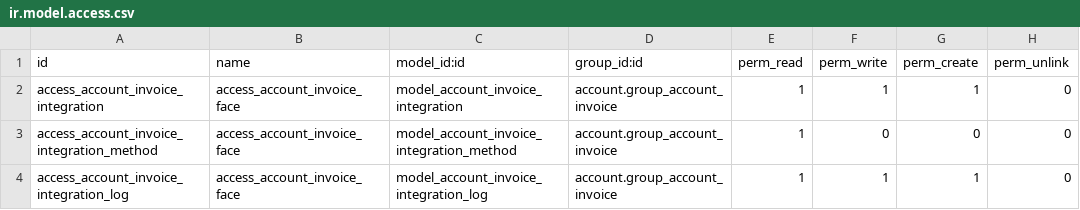
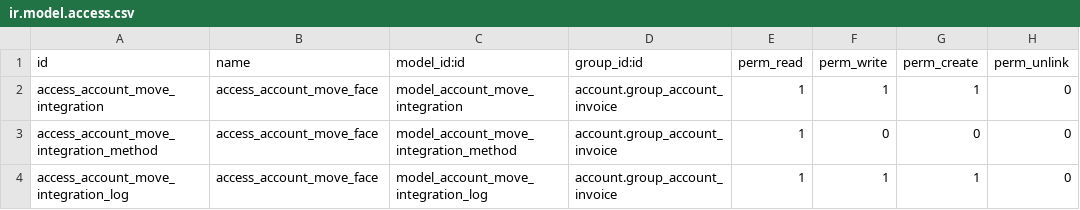
Before and after one commit to Comunitea/l10n-spain, a CSV file: l10n_es_facturae/security/ir.model.access.csv, drawn as a sheet.

Commit message:
[13.0][MIG] l10n_es_facturae

```diff
--- a/l10n_es_facturae/security/ir.model.access.csv
+++ b/l10n_es_facturae/security/ir.model.access.csv
@@ -1,4 +1,4 @@
 id,name,model_id:id,group_id:id,perm_read,perm_write,perm_create,perm_unlink
-access_account_invoice_integration,access_account_invoice_face,model_account_invoice_integration,account.group_account_invoice,1,1,1,0
-access_account_invoice_integration_method,access_account_invoice_face,model_account_invoice_integration_method,account.group_account_invoice,1,0,0,0
-access_account_invoice_integration_log,access_account_invoice_face,model_account_invoice_integration_log,account.group_account_invoice,1,1,1,0
+access_account_move_integration,access_account_move_face,model_account_move_integration,account.group_account_invoice,1,1,1,0
+access_account_move_integration_method,access_account_move_face,model_account_move_integration_method,account.group_account_invoice,1,0,0,0
+access_account_move_integration_log,access_account_move_face,model_account_move_integration_log,account.group_account_invoice,1,1,1,0
```
Also changed, not shown: 34 other files.
